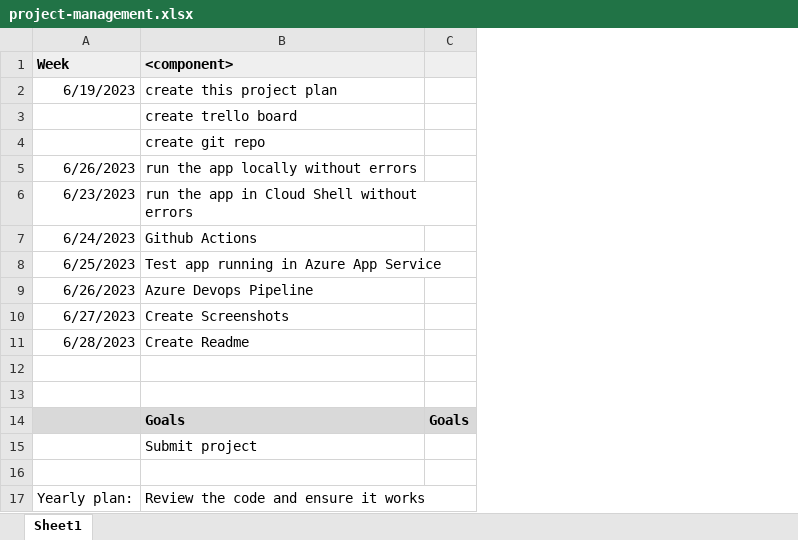
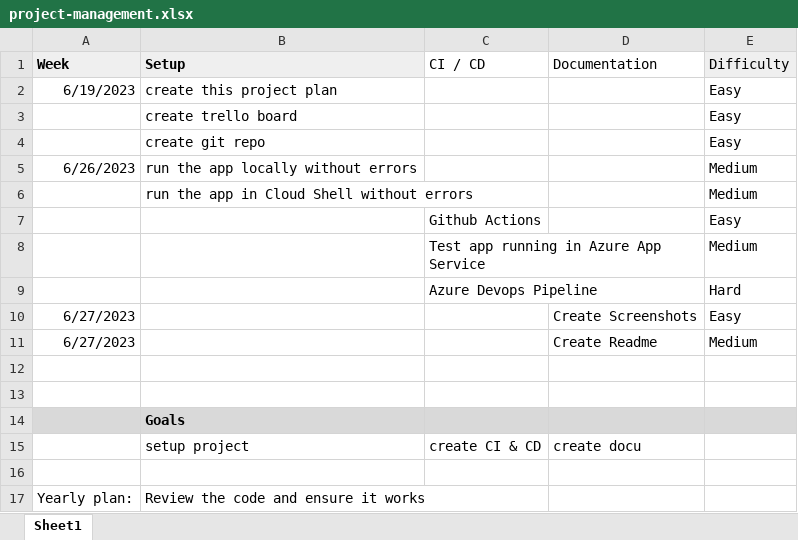
Before and after one commit to JonasKnaup/Agile-Development-with-Azure, an Excel workbook: project-management.xlsx, sheet Sheet1, drawn as a sheet; values as stored, in another font and other column widths than the file's, no borders; removed rows and columns are numbered as before the commit, all else as after; the diff names each change by its address in the sheet, - before the commit and + after, or states it on an @@ line.

Commit message:
documentation

```diff
--- a/project-management.xlsx (sheet Sheet1)
+++ b/project-management.xlsx (sheet Sheet1)
-column C, row 14: Goals
+column C (CI / CD), rows 7-9: Github Actions | Test app running in Azure App Service | Azure Devops Pipeline; row 15: create CI & CD
+column D (Documentation), row 10: Create Screenshots; row 15: create docu
+column E (Difficulty), rows 2-10: Easy | Easy | Easy | Medium | Medium | Easy | Medium | Hard | Easy
-B1: <component>
+B1: Setup
-A6 (Week): 6/23/2023
+A6 (Week): (empty)
-A7 (Week): 6/24/2023
+A7 (Week): (empty)
-B7 (Setup): Github Actions
+B7 (Setup): (empty)
-A8 (Week): 6/25/2023
+A8 (Week): (empty)
-B8 (Setup): Test app running in Azure App Service
+B8 (Setup): (empty)
-A9 (Week): 6/26/2023
+A9 (Week): (empty)
-B9 (Setup): Azure Devops Pipeline
+B9 (Setup): (empty)
-B10 (Setup): Create Screenshots
+B10 (Setup): (empty)
-row 11: 6/28/2023 | Create Readme
+row 11: 6/27/2023 |  |  | Create Readme | Medium
-B15 (Setup): Submit project
+B15 (Setup): setup project
```
Also changed, not shown: 2 other files.
